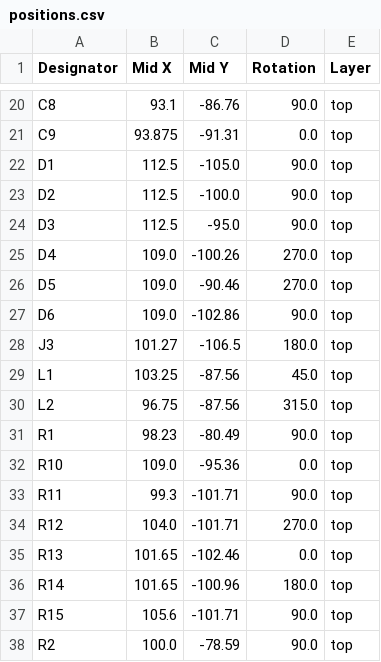
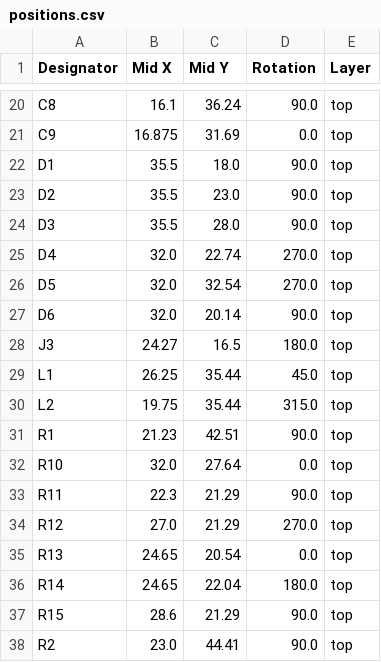
Before and after one commit to revk/ESP32-PN532, a CSV file: PCB/Round/production/positions.csv, drawn as a sheet; only a part is shown, gaps mark what is left out; the diff covers the shown part only; the diff names each change by its address in the sheet, - before the commit and + after, or states it on an @@ line.

```diff
--- a/PCB/Round/production/positions.csv
+++ b/PCB/Round/production/positions.csv
-B20 (Mid X): 93.1
+B20 (Mid X): 16.1
-C20 (Mid Y): -86.76
+C20 (Mid Y): 36.24
-B21 (Mid X): 93.875
+B21 (Mid X): 16.875
-C21 (Mid Y): -91.31
+C21 (Mid Y): 31.69
-B22:B24 (Mid X): 112.5
+B22:B24 (Mid X): 35.5
-C22 (Mid Y): -105.0
+C22 (Mid Y): 18.0
-C23 (Mid Y): -100.0
+C23 (Mid Y): 23.0
-C24 (Mid Y): -95.0
+C24 (Mid Y): 28.0
-B25:B27 (Mid X): 109.0
+B25:B27 (Mid X): 32.0
-C25 (Mid Y): -100.26
+C25 (Mid Y): 22.74
-C26 (Mid Y): -90.46
+C26 (Mid Y): 32.54
-C27 (Mid Y): -102.86
+C27 (Mid Y): 20.14
-B28 (Mid X): 101.27
+B28 (Mid X): 24.27
-C28 (Mid Y): -106.5
+C28 (Mid Y): 16.5
-B29 (Mid X): 103.25
+B29 (Mid X): 26.25
-C29:C30 (Mid Y): -87.56
+C29:C30 (Mid Y): 35.44
-B30 (Mid X): 96.75
+B30 (Mid X): 19.75
-B31 (Mid X): 98.23
+B31 (Mid X): 21.23
-C31 (Mid Y): -80.49
+C31 (Mid Y): 42.51
-B32 (Mid X): 109.0
+B32 (Mid X): 32.0
-C32 (Mid Y): -95.36
+C32 (Mid Y): 27.64
-B33 (Mid X): 99.3
+B33 (Mid X): 22.3
-C33:C34 (Mid Y): -101.71
+C33:C34 (Mid Y): 21.29
-B34 (Mid X): 104.0
+B34 (Mid X): 27.0
-B35:B36 (Mid X): 101.65
+B35:B36 (Mid X): 24.65
-C35 (Mid Y): -102.46
+C35 (Mid Y): 20.54
-C36 (Mid Y): -100.96
+C36 (Mid Y): 22.04
-B37 (Mid X): 105.6
+B37 (Mid X): 28.6
-C37 (Mid Y): -101.71
+C37 (Mid Y): 21.29
-B38 (Mid X): 100.0
+B38 (Mid X): 23.0
-C38 (Mid Y): -78.59
+C38 (Mid Y): 44.41
```
Also changed, not shown: 56 edited cells elsewhere in this file, 3 other files.
